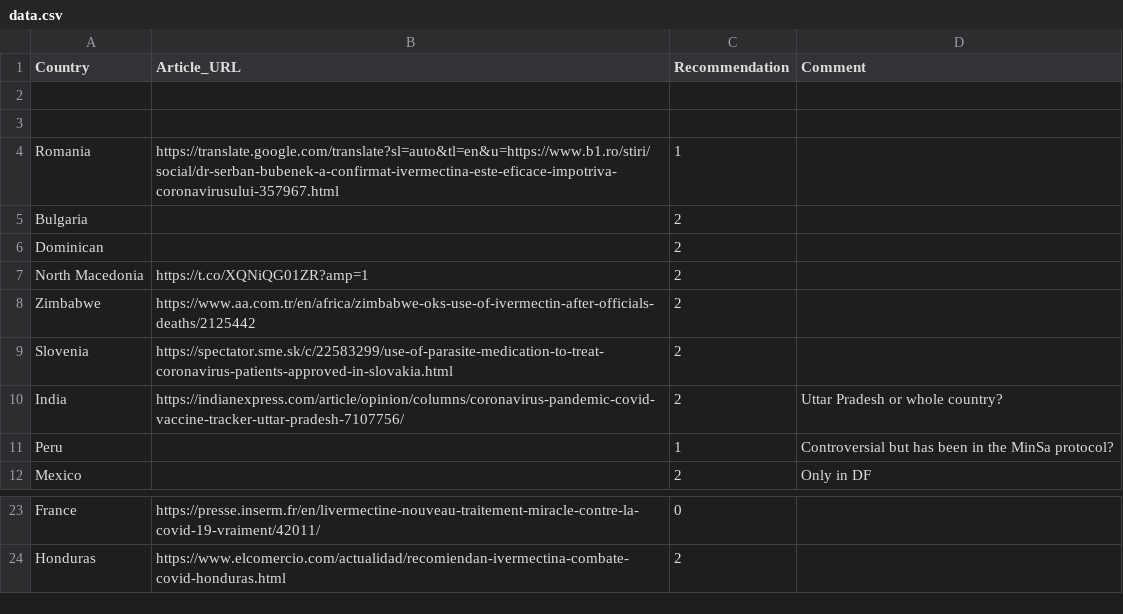
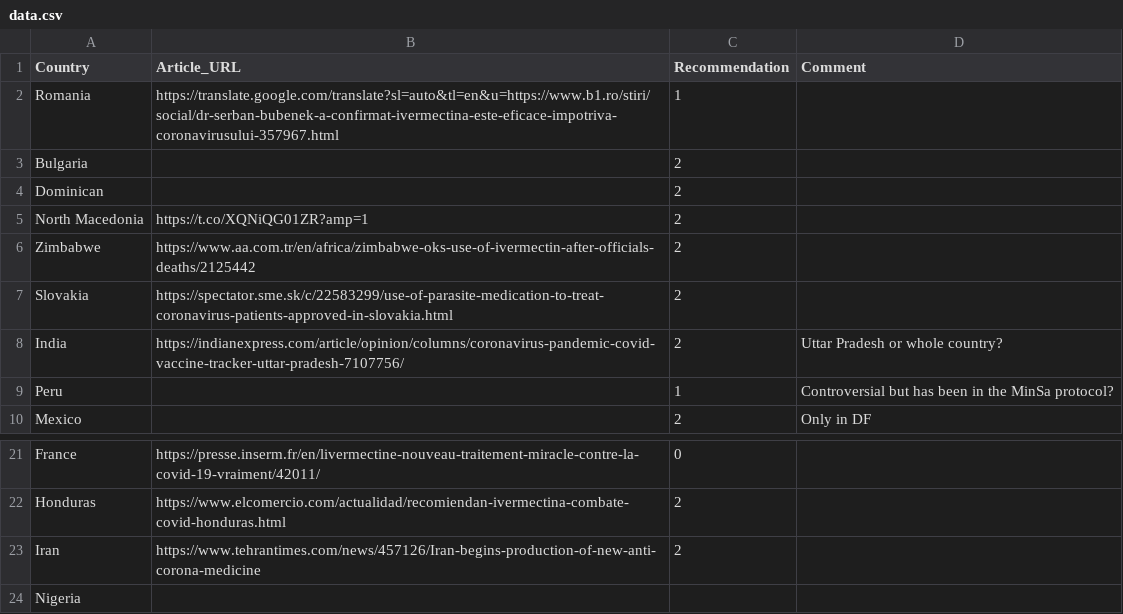
Before and after one commit to ReallyRad/GeoJSONGenerator, a CSV file: data.csv, drawn as a sheet; only a part is shown, gaps mark what is left out.

Commit message:
Add Iran

```diff
--- a/data.csv
+++ b/data.csv
@@ -1,4 +1,2 @@
 Country,Article_URL,Recommendation,Comment
-,,,
-,,,
 Romania,https://translate.google.com/translate?sl=auto&tl=en&u=https://www.b1.ro/stiri/social/dr-serban-bubenek-a-confirmat-ivermectina-este-eficace-impotriva-coronavirusului-357967.html,1,
@@ -8,3 +6,3 @@ North Macedonia,https://t.co/XQNiQG01ZR?amp=1,2,
 Zimbabwe,https://www.aa.com.tr/en/africa/zimbabwe-oks-use-of-ivermectin-after-officials-deaths/2125442,2,
-Slovenia,https://spectator.sme.sk/c/22583299/use-of-parasite-medication-to-treat-coronavirus-patients-approved-in-slovakia.html,2,
+Slovakia,https://spectator.sme.sk/c/22583299/use-of-parasite-medication-to-treat-coronavirus-patients-approved-in-slovakia.html,2,
 India,https://indianexpress.com/article/opinion/columns/coronavirus-pandemic-covid-vaccine-tracker-uttar-pradesh-7107756/,2,Uttar Pradesh or whole country?
@@ -24 +22,3 @@ France,https://presse.inserm.fr/en/livermectine-nouveau-traitement-miracle-contr
 Honduras,https://www.elcomercio.com/actualidad/recomiendan-ivermectina-combate-covid-honduras.html,2,
+Iran,https://www.tehrantimes.com/news/457126/Iran-begins-production-of-new-anti-corona-medicine,2,
+Nigeria,,,
```
